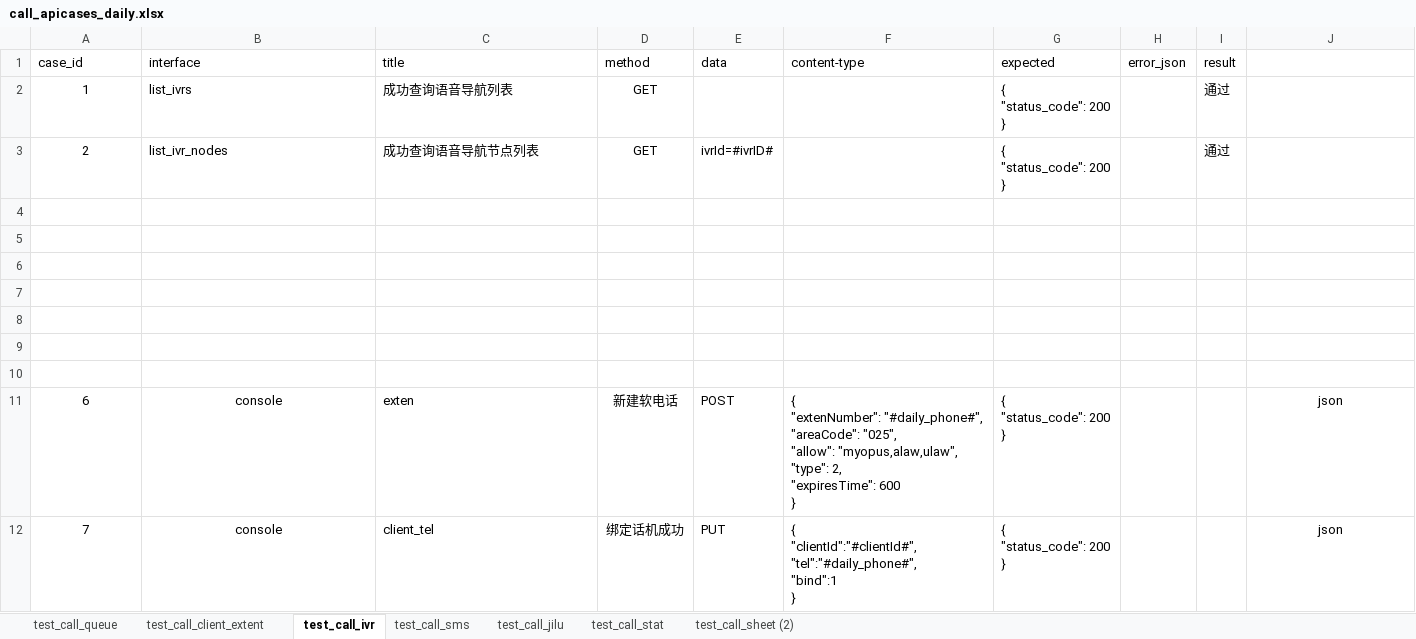
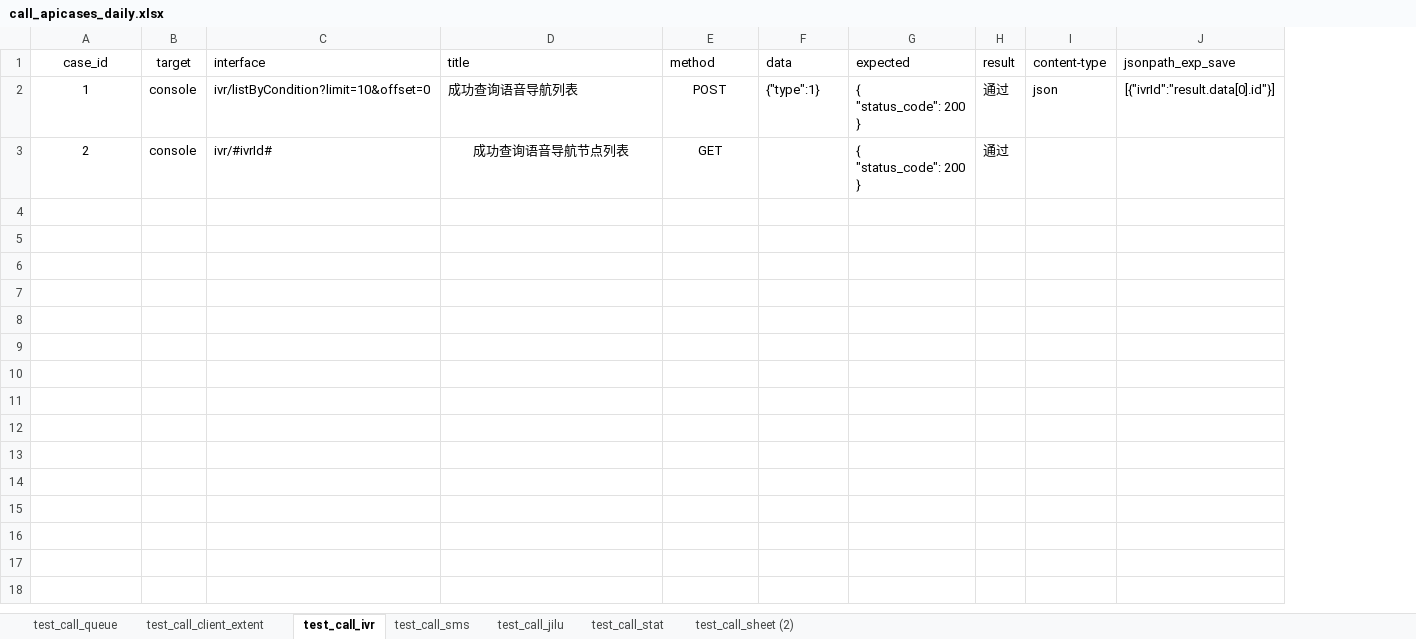
Before and after one commit to tr-gehm/open_api, an Excel workbook: data/daily_c2/call_apicases_daily.xlsx, sheet test_call_ivr, drawn as a sheet; only a part is shown; values as stored, in another font and other column widths than the file's, no borders; removed rows and columns are numbered as before the commit, all else as after; ↵ is a line break in a cell; the diff covers the shown part only; the diff names each change by its address in the sheet, - before the commit and + after, or states it on an @@ line.

```diff
--- a/data/daily_c2/call_apicases_daily.xlsx (sheet test_call_ivr)
+++ b/data/daily_c2/call_apicases_daily.xlsx (sheet test_call_ivr)
+column B (target), rows 2-3: console | console
-column F (content-type), empty
-column H (error_json), empty
+column I (content-type), row 2: json
-A1 alignment: left
+A1 alignment: center
-J1: (empty)
+J1: jsonpath_exp_save
-C2 (interface): list_ivrs
+C2 (interface): ivr/listByCondition?limit=10&offset=0
-E2 (method): GET
+E2 (method): POST
-F2 (data): (empty)
+F2 (data): {"type":1}
-J2 (jsonpath_exp_save): (empty)
+J2 (jsonpath_exp_save): [{"ivrId":"result.data[0].id"}]
-C3 (interface): list_ivr_nodes
+C3 (interface): ivr/#ivrId#
-D3 alignment: left
+D3 alignment: center
-F3 (data): ivrId=#ivrID#
+F3 (data): (empty)
-row 4: (empty)
-row 5: (empty)
-row 6: (empty)
-row 7: (empty)
-row 8: (empty)
-row 9: (empty)
-row 10: (empty)
-row 11: 6 | console | exten | 新建软电话 | POST | { ↵ "extenNumber": "#daily_phone#", ↵ "areaCode": "025", ↵ "allow": "myopus,alaw,ulaw", ↵ "type": 2, ↵ "expiresTime": 600 ↵ } | { ↵ "status_code": 200 ↵ } |  |  | json
-row 12: 7 | console | client_tel | 绑定话机成功 | PUT | { ↵ "clientId":"#clientId#", ↵ "tel":"#daily_phone#", ↵ "bind":1 ↵ } | { ↵ "status_code": 200 ↵ } |  |  | json
```
Also changed, not shown: 10 removed rows elsewhere in this sheet, sheet test_call_client_extent, sheet test_call_jilu, sheet test_call_sms, sheet test_call_queue, sheet test_call_stat, data/call_apicases.xlsx, data/daily/call_apicases_daily.xlsx, 55 other files.
